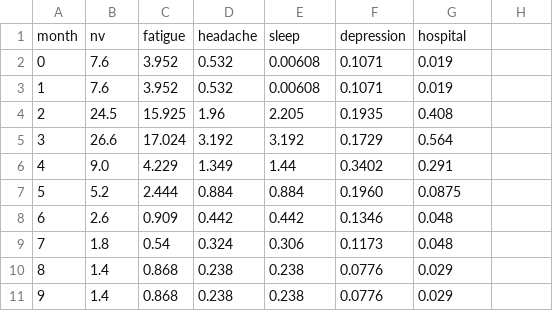
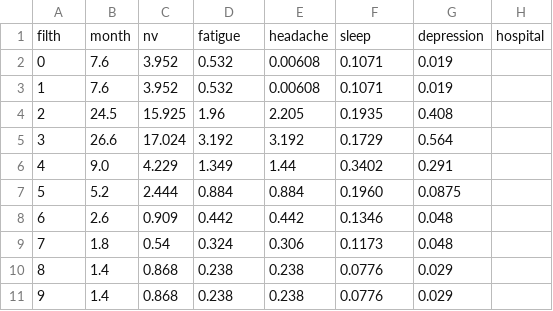
Before and after one commit to bbdataviz/HG-D3, a CSV file: NV_symptoms++y.csv, drawn as a sheet; removed rows and columns are numbered as before the commit, all else as after; the diff names each change by its address in the sheet, - before the commit and + after, or states it on an @@ line.

Commit message:
Update NV_symptoms++y.csv

```diff
--- a/NV_symptoms++y.csv
+++ b/NV_symptoms++y.csv
-row 1: month | nv | fatigue | headache | sleep | depression | hospital
+row 1: filth | month | nv | fatigue | headache | sleep | depression | hospital
```
